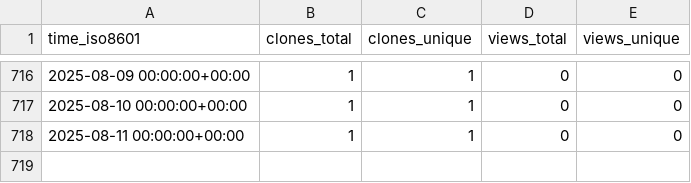
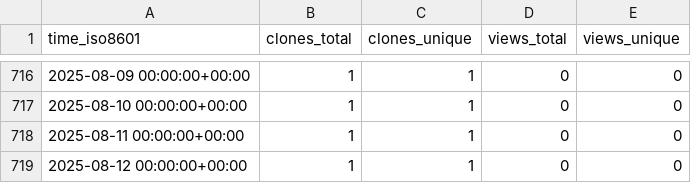
Before and after one commit to hezt/TestRecord, a CSV file: hezt/TestRecord/ghrs-data/views_clones_aggregate.csv, drawn as a sheet; only a part is shown, gaps mark what is left out; the diff names each change by its address in the sheet, - before the commit and + after, or states it on an @@ line.

```diff
--- a/hezt/TestRecord/ghrs-data/views_clones_aggregate.csv
+++ b/hezt/TestRecord/ghrs-data/views_clones_aggregate.csv
+row 719: 2025-08-12 00:00:00+00:00 | 1 | 1 | 0 | 0
```
Also changed, not shown: 1 other file.
